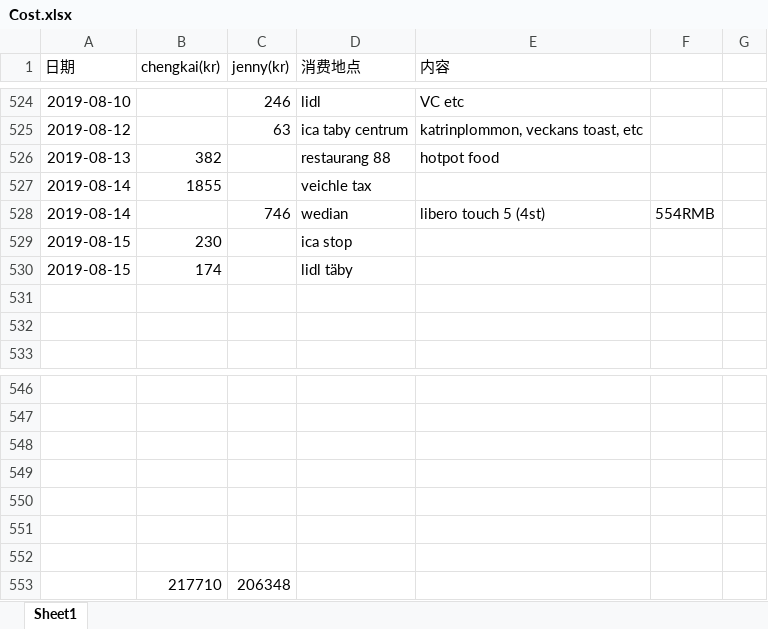
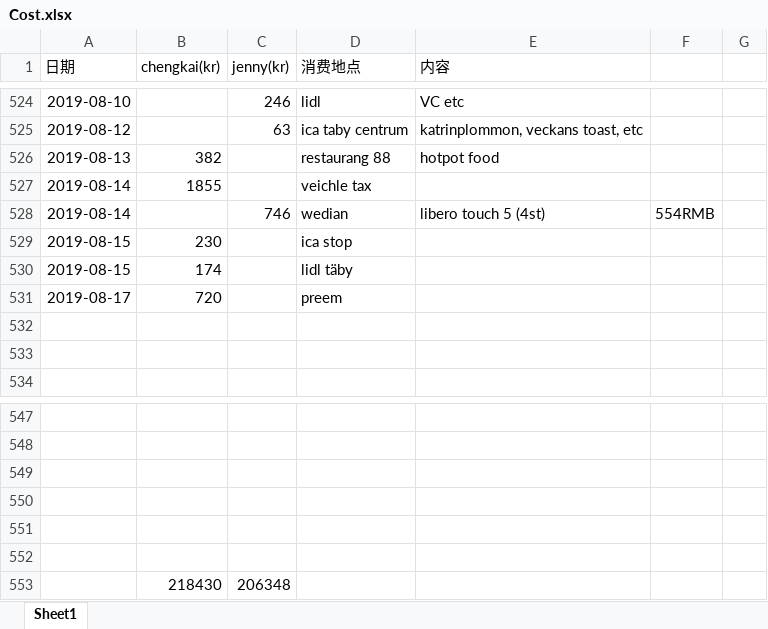
Before and after one commit to yanhuanwang/cost, an Excel workbook: Cost.xlsx, sheet Sheet1, drawn as a sheet; only a part is shown, gaps mark what is left out; values as stored, in another font and other column widths than the file's, no borders; conditional formats not drawn; removed rows and columns are numbered as before the commit, all else as after; the diff names each change by its address in the sheet, - before the commit and + after, or states it on an @@ line.

Commit message:
20190817

```diff
--- a/Cost.xlsx (sheet Sheet1)
+++ b/Cost.xlsx (sheet Sheet1)
+row 531: 2019-08-17 | 720 |  | preem
-row 553: (empty)
+row 553:  | 218430 | 206348
-row 553:  | 217710 | 206348
```
